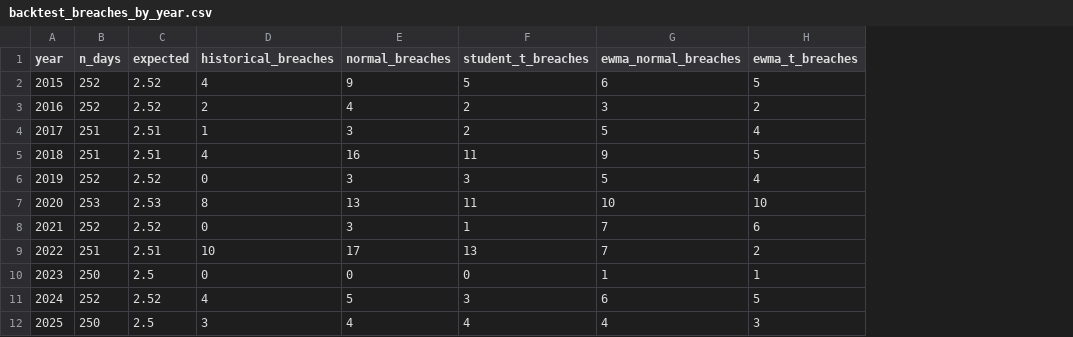
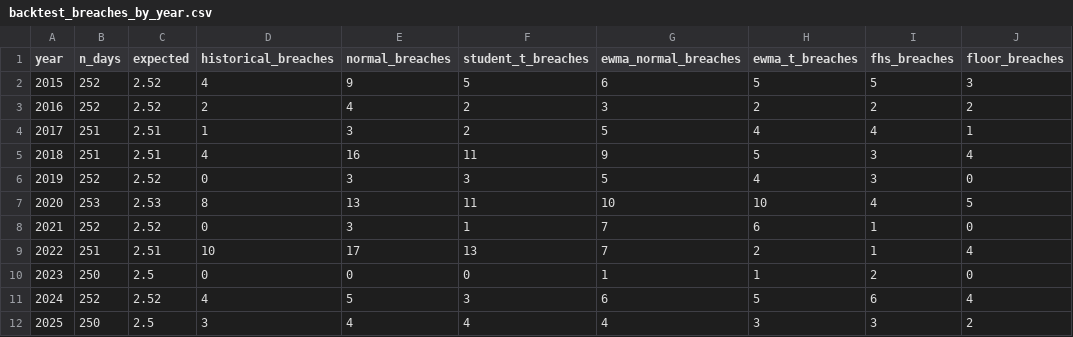
Before and after one commit to Padisarah789/var-backtest, a CSV file: output/backtest_breaches_by_year.csv, drawn as a sheet; the diff names each change by its address in the sheet, - before the commit and + after, or states it on an @@ line.

```diff
--- a/output/backtest_breaches_by_year.csv
+++ b/output/backtest_breaches_by_year.csv
+column I (fhs_breaches), rows 2-12: 5 | 2 | 4 | 3 | 3 | 4 | 1 | 1 | 2 | 6 | 3
+column J (floor_breaches), rows 2-12: 3 | 2 | 1 | 4 | 0 | 5 | 0 | 4 | 0 | 4 | 2
```
Also changed, not shown: output/backtest_largest_breaches.csv, output/backtest_summary.csv, 3 other files.
